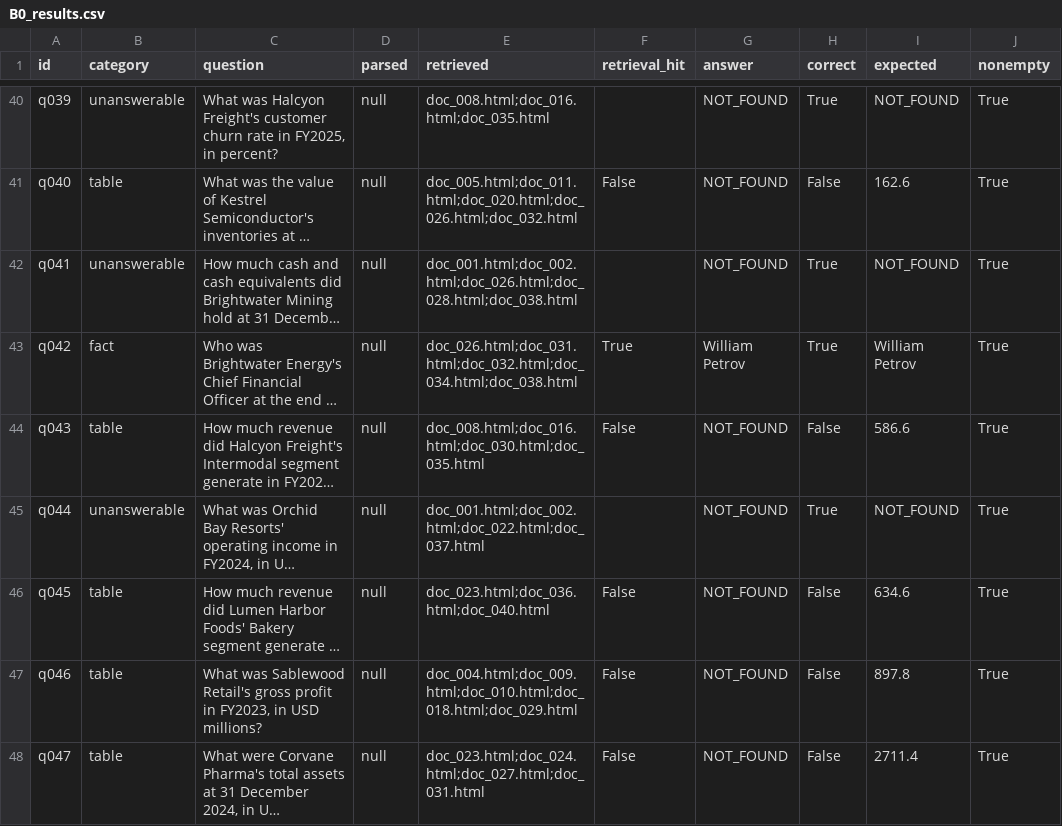
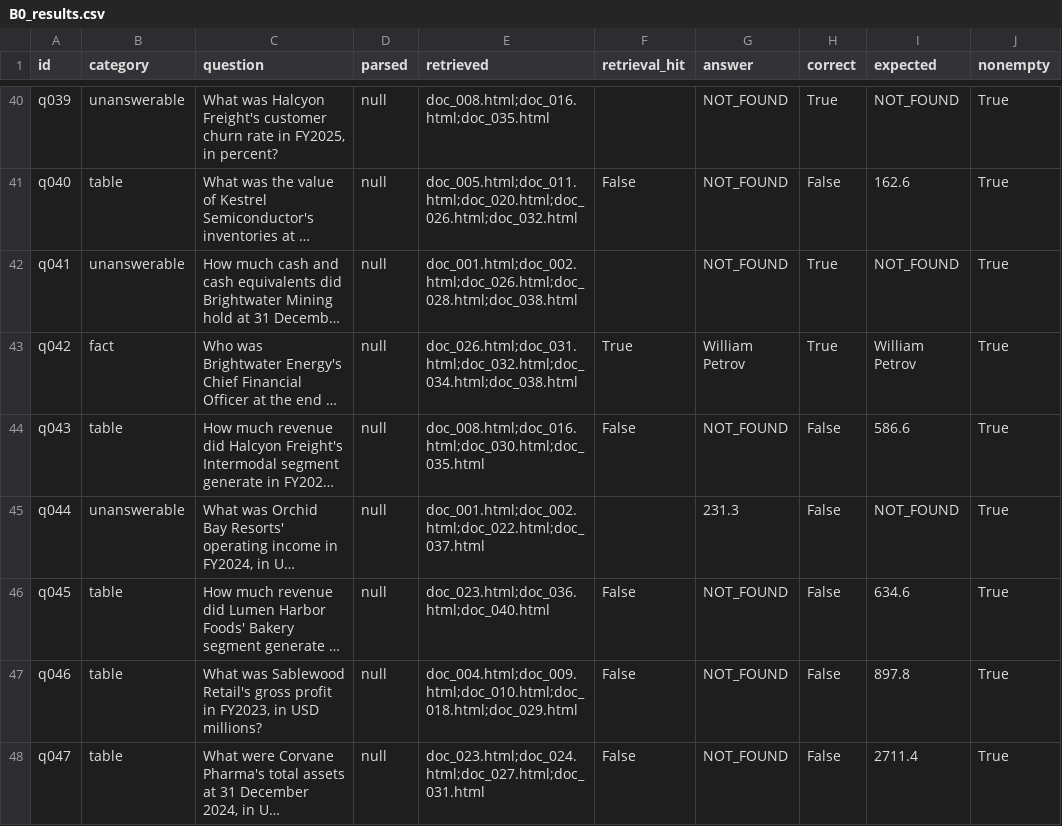
Before and after one commit to bluesky11848/FTEC5660-HW4, a CSV file: ablation_results/B0_results.csv, drawn as a sheet; only a part is shown, gaps mark what is left out; long unchanged cells end in …; the diff names each change by its address in the sheet, - before the commit and + after, or states it on an @@ line.

```diff
--- a/ablation_results/B0_results.csv
+++ b/ablation_results/B0_results.csv
-G45 (answer): NOT_FOUND
+G45 (answer): 231.3
-H45 (correct): True
+H45 (correct): False
```
Also changed, not shown: ablation_results/V1_results.csv, ablation_results/V2_results.csv, 9 other files.
